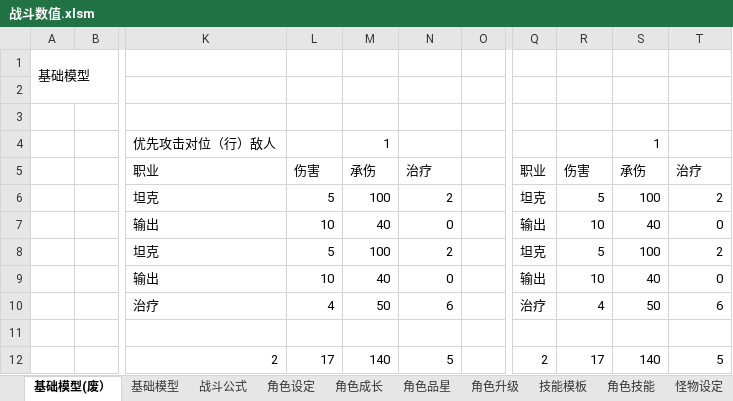
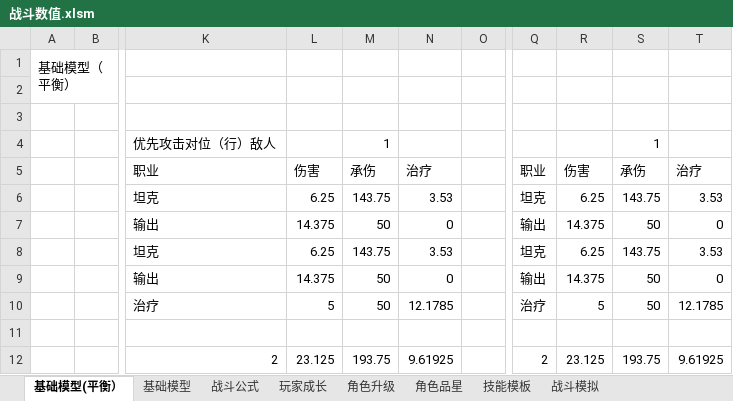
Before and after one commit to woomoody/NumDesTools, an Excel workbook: NumDesTools/doc/战斗数值.xlsm, sheet 基础模型(平衡）, drawn as a sheet; only a part is shown, gaps mark what is left out; values as stored, in another font and other column widths than the file's, no cell formats; the diff covers the shown part only; the diff names each change by its address in the sheet, - before the commit and + after, or states it on an @@ line.

```diff
--- a/NumDesTools/doc/战斗数值.xlsm (sheet 基础模型(平衡）)
+++ b/NumDesTools/doc/战斗数值.xlsm (sheet 基础模型(平衡）)
-sheet tab: 基础模型(废）
+sheet tab: 基础模型(平衡）
-sheet tab: 角色成长
+sheet tab: 玩家成长
-sheet tab: 角色设定
-sheet tab: 角色技能
-sheet tab: 怪物设定
@@ sheet tab order changed: 基础模型(平衡） | 基础模型 | 战斗公式 | 玩家成长 | 角色升级 | 角色品星 | 技能模板 | 战斗模拟 @@
-A1: 基础模型
+A1: 基础模型（平衡）
-L6: 5
+L6: 6.25
-M6: 100
+M6: 143.75
-N6: 2
+N6: 3.53
-R6: 5
+R6: 6.25
-S6: 100
+S6: 143.75
-T6: 2
+T6: 3.53
-L7: 10
+L7: 14.375
-M7: 40
+M7: 50
-R7: 10
+R7: 14.375
-S7: 40
+S7: 50
-L8: 5
+L8: 6.25
-M8: 100
+M8: 143.75
-N8: 2
+N8: 3.53
-R8: 5
+R8: 6.25
-S8: 100
+S8: 143.75
-T8: 2
+T8: 3.53
-L9: 10
+L9: 14.375
-M9: 40
+M9: 50
-R9: 10
+R9: 14.375
-S9: 40
+S9: 50
-L10: 4
+L10: 5
-N10: 6
+N10: 12.1785
-R10: 4
+R10: 5
-T10: 6
+T10: 12.1785
-L12: 17
+L12: 23.125
-M12: 140
+M12: 193.75
-N12: 5
+N12: 9.61925
-R12: 17
+R12: 23.125
-S12: 140
+S12: 193.75
-T12: 5
+T12: 9.61925
```
Also changed, not shown: 16 added rows, 16 removed rows and 50 edited cells elsewhere in this sheet, sheet 玩家成长, sheet 角色升级, sheet 技能模板, sheet 战斗模拟, sheet 基础模型, sheet 战斗公式, 1 more sheet, cell formats, formulas that keep their value, charts or pictures, NumDesTools/doc/角色怪物数据生成.xlsm, 8 other files.
